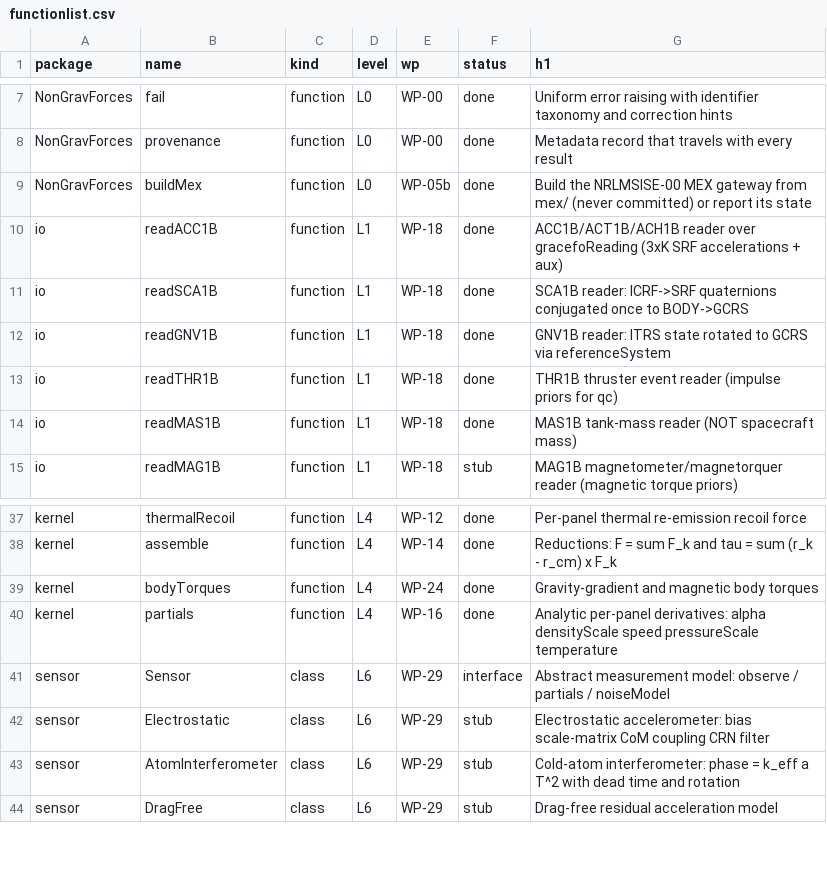
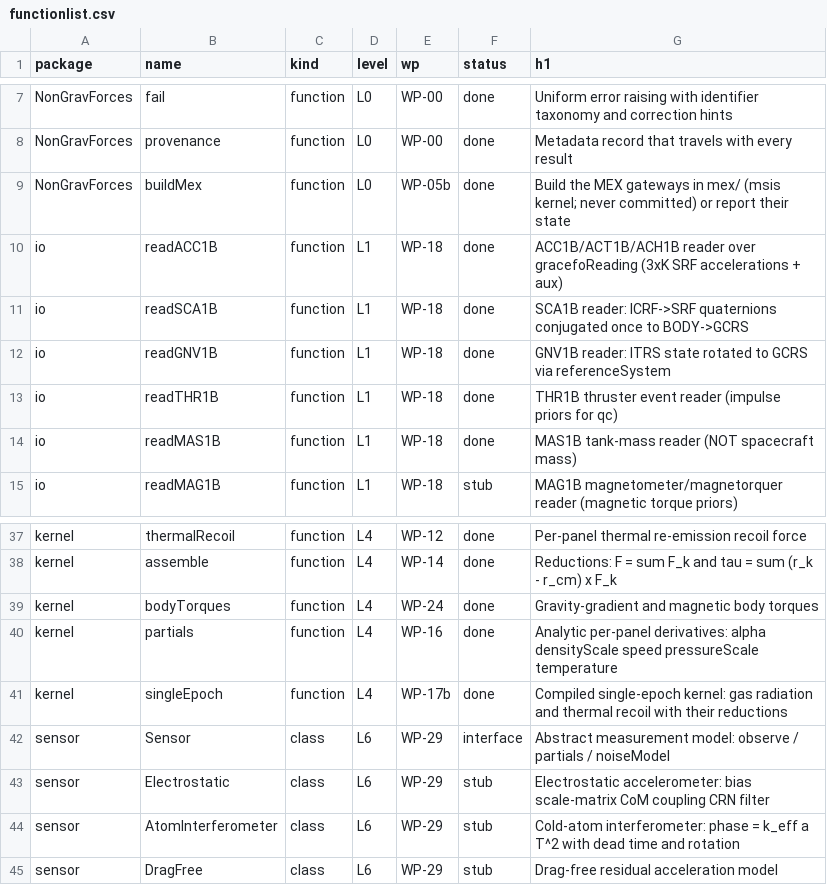
Before and after one commit to astrobayer/NonGravForces, a CSV file: doc/functionlist.csv, drawn as a sheet; only a part is shown, gaps mark what is left out.

```diff
--- a/doc/functionlist.csv
+++ b/doc/functionlist.csv
@@ -8,3 +8,3 @@ NonGravForces,fail,function,L0,WP-00,done,Uniform error raising with identifier
 NonGravForces,provenance,function,L0,WP-00,done,Metadata record that travels with every result
-NonGravForces,buildMex,function,L0,WP-05b,done,Build the NRLMSISE-00 MEX gateway from mex/ (never committed) or report its state
+NonGravForces,buildMex,function,L0,WP-05b,done,Build the MEX gateways in mex/ (msis kernel; never committed) or report their state
 io,readACC1B,function,L1,WP-18,done,ACC1B/ACT1B/ACH1B reader over gracefoReading (3xK SRF accelerations + aux)
@@ -40,2 +40,3 @@ kernel,bodyTorques,function,L4,WP-24,done,Gravity-gradient and magnetic body tor
 kernel,partials,function,L4,WP-16,done,Analytic per-panel derivatives: alpha densityScale speed pressureScale temperature
+kernel,singleEpoch,function,L4,WP-17b,done,Compiled single-epoch kernel: gas radiation and thermal recoil with their reductions
 sensor,Sensor,class,L6,WP-29,interface,Abstract measurement model: observe / partials / noiseModel
```
Also changed, not shown: 33 other files.
